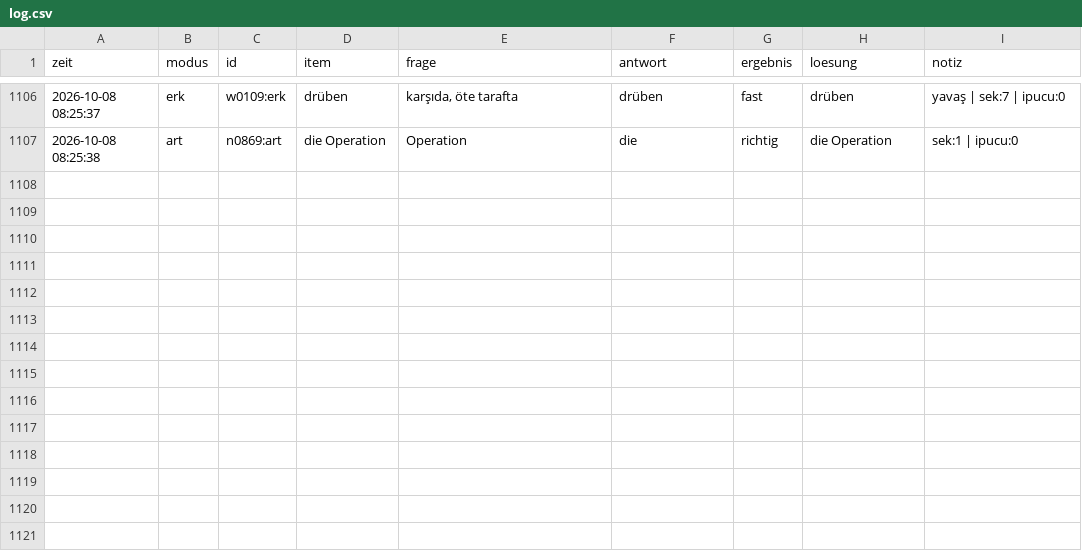
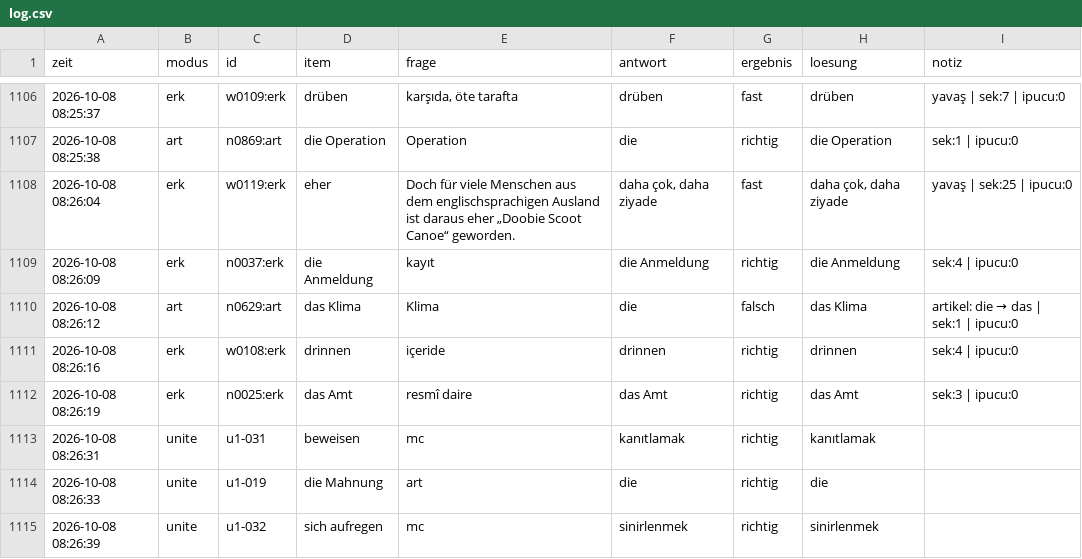
Before and after one commit to mahmutarsla/Almanca-Tekrar, a CSV file: log/log.csv, drawn as a sheet; only a part is shown, gaps mark what is left out.

Commit message:
log: 8 cevap

```diff
--- a/log/log.csv
+++ b/log/log.csv
@@ -1107 +1107,9 @@
 2026-10-08 08:25:38;art;n0869:art;die Operation;Operation;die;richtig;die Operation;sek:1 | ipucu:0
+2026-10-08 08:26:04;erk;w0119:erk;eher;Doch für viele Menschen aus dem englischsprachigen Ausland ist daraus eher „Doobie Scoot Canoe“ geworden.;daha çok, daha ziyade;fast;daha çok, daha ziyade;yavaş | sek:25 | ipucu:0
+2026-10-08 08:26:09;erk;n0037:erk;die Anmeldung;kayıt;die Anmeldung;richtig;die Anmeldung;sek:4 | ipucu:0
+2026-10-08 08:26:12;art;n0629:art;das Klima;Klima;die;falsch;das Klima;artikel: die → das | sek:1 | ipucu:0
+2026-10-08 08:26:16;erk;w0108:erk;drinnen;içeride;drinnen;richtig;drinnen;sek:4 | ipucu:0
+2026-10-08 08:26:19;erk;n0025:erk;das Amt;resmî daire;das Amt;richtig;das Amt;sek:3 | ipucu:0
+2026-10-08 08:26:31;unite;u1-031;beweisen;mc;kanıtlamak;richtig;kanıtlamak;
+2026-10-08 08:26:33;unite;u1-019;die Mahnung;art;die;richtig;die;
+2026-10-08 08:26:39;unite;u1-032;sich aufregen;mc;sinirlenmek;richtig;sinirlenmek;
```
